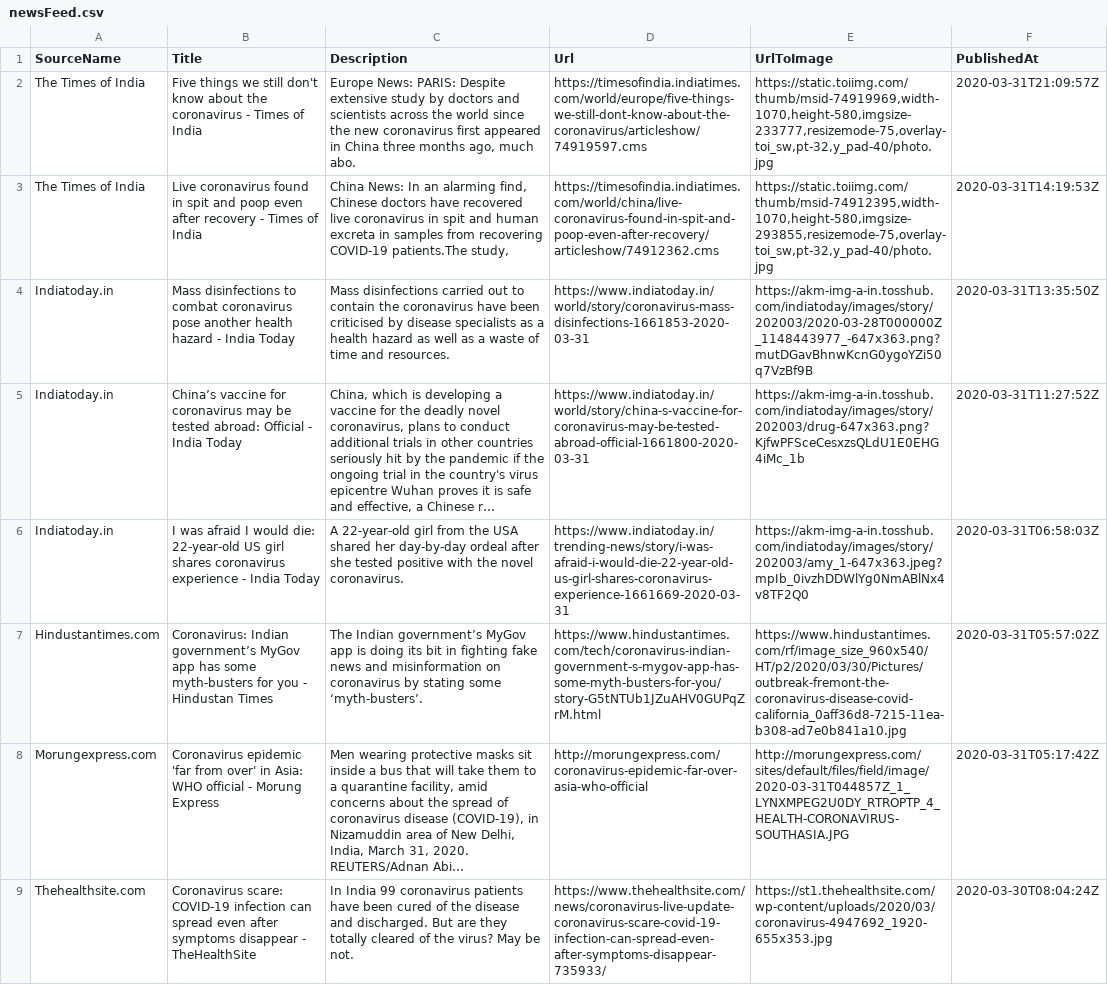
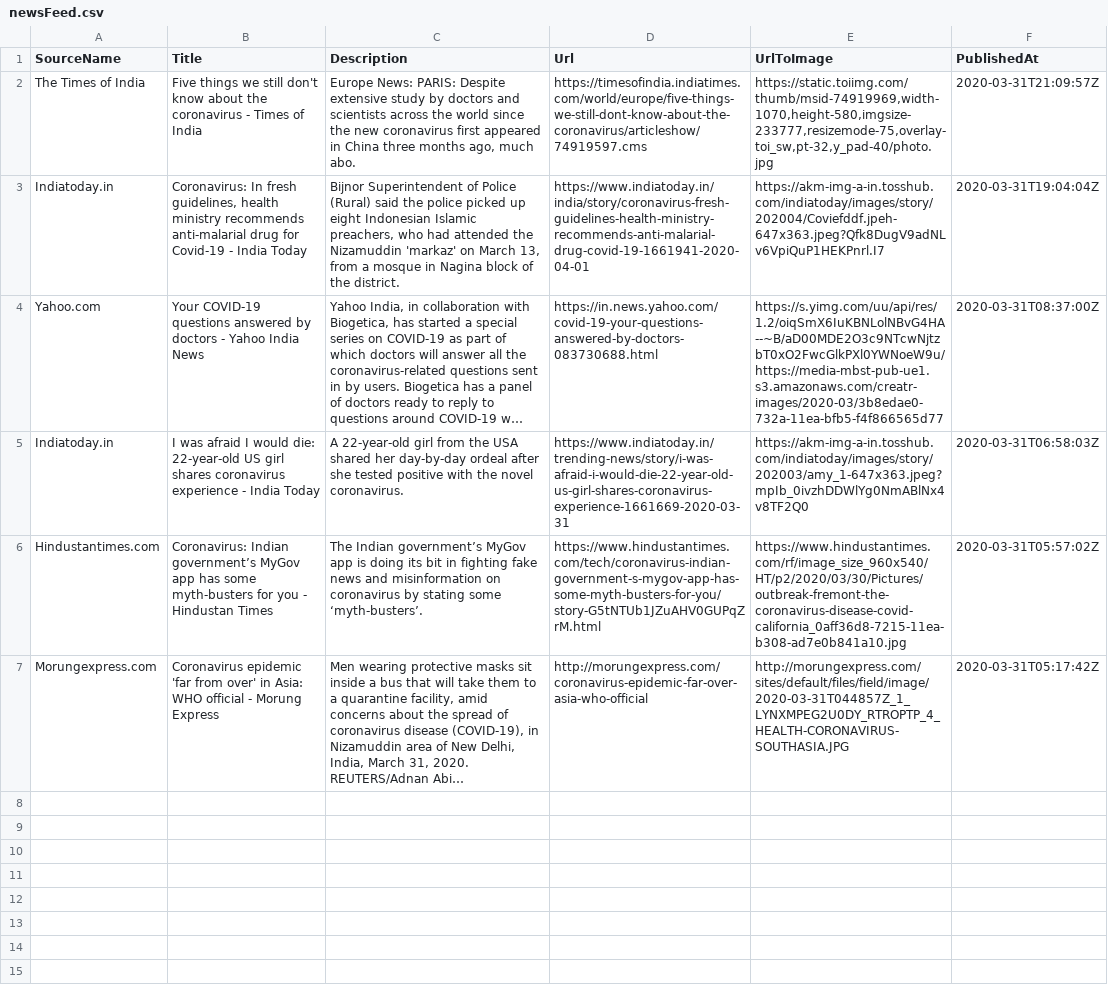
Before and after one commit to PritiShaw/Covid-19-India, a CSV file: src/data/newsFeed.csv, drawn as a sheet; long unchanged cells end in …; removed rows and columns are numbered as before the commit, all else as after; the diff names each change by its address in the sheet, - before the commit and + after, or states it on an @@ line.

Commit message:
Stats Bot pushed at 01-04-2020_07:00AM IST

```diff
--- a/src/data/newsFeed.csv
+++ b/src/data/newsFeed.csv
-row 3: The Times of India | Live coronavirus found in spit and poop even after recovery - Times of India | China News: In an alarming find, Chinese doctors have recovered live coronavirus in spit and human excreta in samples from recovering COVID-19 patients.The study, | https://timesofindia.indiatimes.com/world/china/live-coronavirus-found-in-spit-and-poop-even-after-recovery/articleshow/74912362.cms | https://static.toiimg.com/thumb/msid-74912395,width-1070,height-580,imgsize-293855,resizemode-75,overlay-toi_sw,pt-32,y_pad-40/photo.jpg | 2020-03-31T14:19:53Z
-row 4: Indiatoday.in | Mass disinfections to combat coronavirus pose another health hazard - India Today | Mass disinfections carried out to contain the coronavirus have been criticised by disease specialists as a health hazard as well as a waste of time and resources. | https://www.indiatoday.in/world/story/coronavirus-mass-disinfections-1661853-2020-03-31 | https://akm-img-a-in.tosshub.com/indiatoday/images/story/202003/2020-03-28T000000Z_1148443977_-647x363.png?mutDGavBhnwKcnG0ygoYZi50q7VzBf9B | 2020-03-31T13:35:50Z
-B3 (Title): China’s vaccine for coronavirus may be tested abroad: Official - India…
+B3 (Title): Coronavirus: In fresh guidelines, health ministry recommends anti-malarial drug for Covid-19 - India…
-C3 (Description): China, which is developing a vaccine for the deadly novel coronavirus, plans to conduct additional trials in other countries seriously hit by the pandemic if the ongoing trial in the country's virus epicentre Wuhan proves it is safe and effective, a Chinese r…
+C3 (Description): Bijnor Superintendent of Police (Rural) said the police picked up eight Indonesian Islamic preachers, who had attended the Nizamuddin 'markaz' on March 13, from a mosque in Nagina block of the district.
-D3 (Url): https://www.indiatoday.in/world/story/china-s-vaccine-for-coronavirus-may-be-tested-abroad-official-1661800-2020-03-31
+D3 (Url): https://www.indiatoday.in/india/story/coronavirus-fresh-guidelines-health-ministry-recommends-anti-malarial-drug-covid-19-1661941-2020-04-01
-E3 (UrlToImage): https://akm-img-a-in.tosshub.com/indiatoday/images/story/202003/drug-647x363.png?KjfwPFSceCesxzsQLdU1E0EHG4iMc_1b
+E3 (UrlToImage): https://akm-img-a-in.tosshub.com/indiatoday/images/story/202004/Coviefddf.jpeh-647x363.jpeg?Qfk8DugV9adNLv6VpiQuP1HEKPnrl.I7
-F3 (PublishedAt): 2020-03-31T11:27:52Z
+F3 (PublishedAt): 2020-03-31T19:04:04Z
+row 4: Yahoo.com | Your COVID-19 questions answered by doctors - Yahoo India News | Yahoo India, in collaboration with Biogetica, has started a special series on COVID-19 as part of which doctors will answer all the coronavirus-related questions sent in by users. Biogetica has a panel of doctors ready to reply to questions around COVID-19 w… | https://in.news.yahoo.com/covid-19-your-questions-answered-by-doctors-083730688.html | https://s.yimg.com/uu/api/res/1.2/oiqSmX6IuKBNLolNBvG4HA--~B/aD00MDE2O3c9NTcwNjtzbT0xO2FwcGlkPXl0YWNoeW9u/https://media-mbst-pub-ue1.s3.amazonaws.com/creatr-images/2020-03/3b8edae0-732a-11ea-bfb5-f4f866565d77 | 2020-03-31T08:37:00Z
-row 9: Thehealthsite.com | Coronavirus scare: COVID-19 infection can spread even after symptoms disappear - TheHealthSite | In India 99 coronavirus patients have been cured of the disease and discharged. But are they totally cleared of the virus? May be not. | https://www.thehealthsite.com/news/coronavirus-live-update-coronavirus-scare-covid-19-infection-can-spread-even-after-symptoms-disappear-735933/ | https://st1.thehealthsite.com/wp-content/uploads/2020/03/coronavirus-4947692_1920-655x353.jpg | 2020-03-30T08:04:24Z
```
